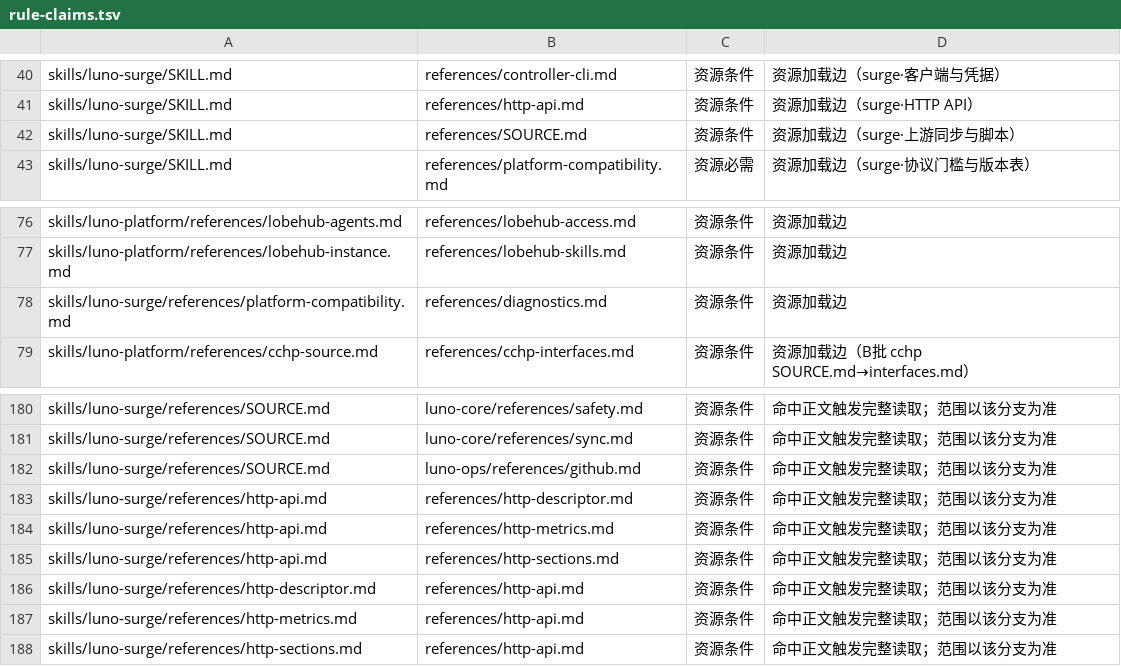
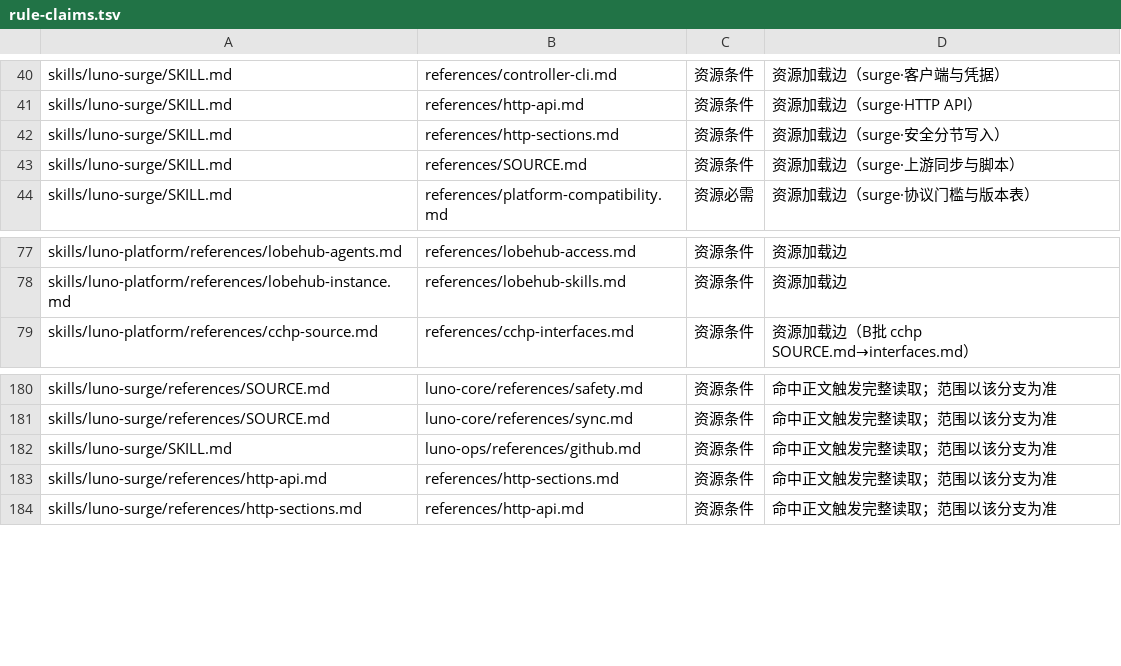
Before and after one commit to LucaLin233/Agent-Sync, a TSV file: tools/rule-claims.tsv, drawn as a sheet; only a part is shown, gaps mark what is left out.

```diff
--- a/tools/rule-claims.tsv
+++ b/tools/rule-claims.tsv
@@ -41,2 +41,3 @@ skills/luno-surge/SKILL.md	references/controller-cli.md	资源条件	资源加
 skills/luno-surge/SKILL.md	references/http-api.md	资源条件	资源加载边（surge·HTTP API）
+skills/luno-surge/SKILL.md	references/http-sections.md	资源条件	资源加载边（surge·安全分节写入）
 skills/luno-surge/SKILL.md	references/SOURCE.md	资源条件	资源加载边（surge·上游同步与脚本）
@@ -77,3 +78,2 @@ skills/luno-platform/references/lobehub-agents.md	references/lobehub-access.md
 skills/luno-platform/references/lobehub-instance.md	references/lobehub-skills.md	资源条件	资源加载边
-skills/luno-surge/references/platform-compatibility.md	references/diagnostics.md	资源条件	资源加载边
 skills/luno-platform/references/cchp-source.md	references/cchp-interfaces.md	资源条件	资源加载边（B批 cchp SOURCE.md→interfaces.md）
@@ -181,8 +181,4 @@ skills/luno-surge/references/SOURCE.md	luno-core/references/safety.md	资源条
 skills/luno-surge/references/SOURCE.md	luno-core/references/sync.md	资源条件	命中正文触发完整读取；范围以该分支为准
-skills/luno-surge/references/SOURCE.md	luno-ops/references/github.md	资源条件	命中正文触发完整读取；范围以该分支为准
-skills/luno-surge/references/http-api.md	references/http-descriptor.md	资源条件	命中正文触发完整读取；范围以该分支为准
-skills/luno-surge/references/http-api.md	references/http-metrics.md	资源条件	命中正文触发完整读取；范围以该分支为准
+skills/luno-surge/SKILL.md	luno-ops/references/github.md	资源条件	命中正文触发完整读取；范围以该分支为准
 skills/luno-surge/references/http-api.md	references/http-sections.md	资源条件	命中正文触发完整读取；范围以该分支为准
-skills/luno-surge/references/http-descriptor.md	references/http-api.md	资源条件	命中正文触发完整读取；范围以该分支为准
-skills/luno-surge/references/http-metrics.md	references/http-api.md	资源条件	命中正文触发完整读取；范围以该分支为准
 skills/luno-surge/references/http-sections.md	references/http-api.md	资源条件	命中正文触发完整读取；范围以该分支为准
```
Also changed, not shown: 9 other files.
